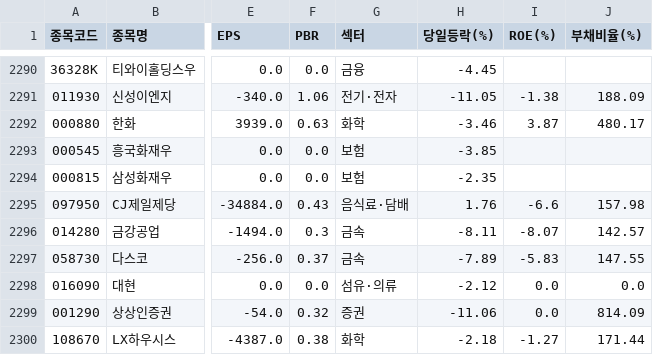
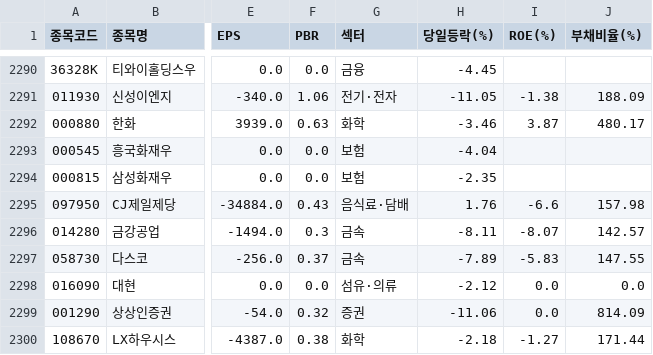
Before and after one commit to viniciusogh/kospi-quant, a CSV file: latest_kospi_quality.csv, drawn as a sheet; only a part is shown, gaps mark what is left out; the diff names each change by its address in the sheet, - before the commit and + after, or states it on an @@ line.

```diff
--- a/latest_kospi_quality.csv
+++ b/latest_kospi_quality.csv
-H2293 (당일등락(%)): -3.85
+H2293 (당일등락(%)): -4.04
```
